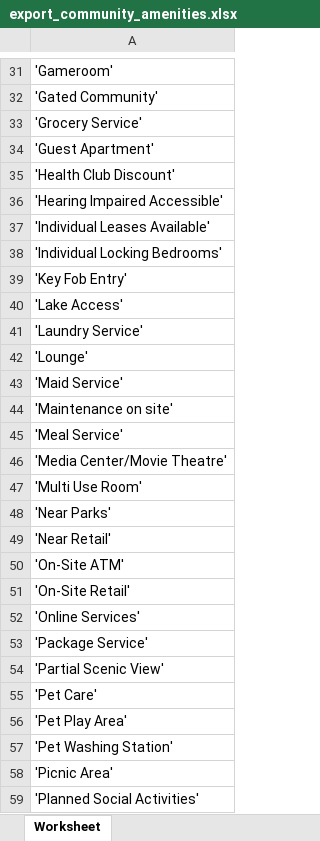
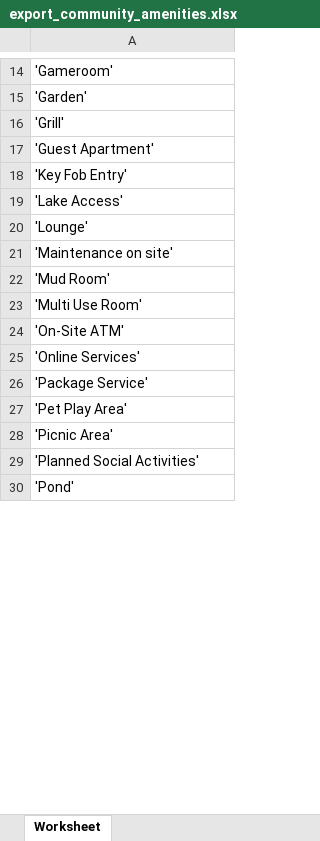
Before and after one commit to tempdinc/doodle-parsing, an Excel workbook: src/export_community_amenities.xlsx, sheet Worksheet, drawn as a sheet; only a part is shown, gaps mark what is left out; the shorter side is filled out with more unchanged rows; values as stored, in another font and other column widths than the file's, no borders; removed rows and columns are numbered as before the commit, all else as after; the diff covers the shown part only; the diff names each change by its address in the sheet, - before the commit and + after, or states it on an @@ line.

```diff
--- a/src/export_community_amenities.xlsx (sheet Worksheet)
+++ b/src/export_community_amenities.xlsx (sheet Worksheet)
-A15: 'Gated Community'
+A15: 'Garden'
-A16: 'Grocery Service'
+A16: 'Grill'
-row 35: 'Health Club Discount'
-row 36: 'Hearing Impaired Accessible'
-row 37: 'Individual Leases Available'
-row 38: 'Individual Locking Bedrooms'
-row 41: 'Laundry Service'
-row 43: 'Maid Service'
-A22: 'Meal Service'
+A22: 'Mud Room'
-row 46: 'Media Center/Movie Theatre'
-row 48: 'Near Parks'
-row 49: 'Near Retail'
-row 51: 'On-Site Retail'
-row 54: 'Partial Scenic View'
-row 55: 'Pet Care'
-row 57: 'Pet Washing Station'
```
Also changed, not shown: 31 removed rows and 3 edited cells elsewhere in this sheet, src/export_apartment_amenities.xlsx, 13 other files.
